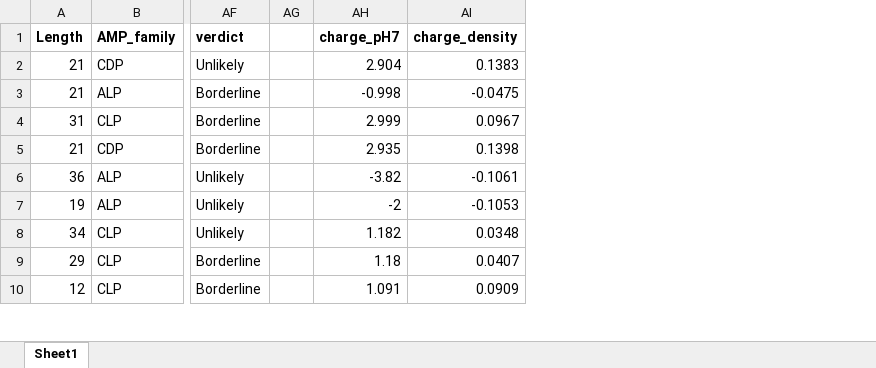
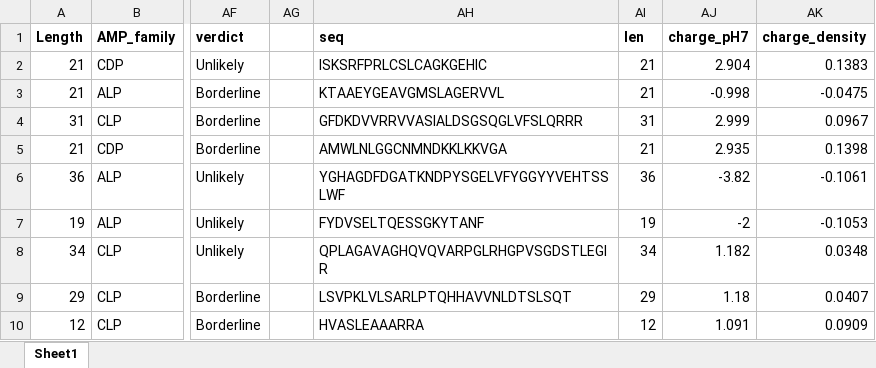
Before and after one commit to Jeabbo/MAP-AIPx-AntiVibrio, an Excel workbook: Supplementary_Negatives.xlsx, sheet Sheet1, drawn as a sheet; only a part is shown, gaps mark what is left out; values as stored, in another font and other column widths than the file's, no borders; the diff names each change by its address in the sheet, - before the commit and + after, or states it on an @@ line.

Commit message:
Add files via upload

```diff
--- a/Supplementary_Negatives.xlsx (sheet Sheet1)
+++ b/Supplementary_Negatives.xlsx (sheet Sheet1)
+column AH, rows 1-10: seq | ISKSRFPRLCSLCAGKGEHIC | KTAAEYGEAVGMSLAGERVVL | GFDKDVVRRVVASIALDSGSQGLVFSLQRRR | AMWLNLGGCNMNDKKLKKVGA | YGHAGDFDGATKNDPYSGELVFYGGYYVEHTSSLWF | FYDVSELTQESSGKYTANF | QPLAGAVAGHQVQVARPGLRHGPVSGDSTLEGIR | LSVPKLVLSARLPTQHHAVVNLDTSLSQT | HVASLEAAARRA
+column AI, rows 1-10: len | 21 | 21 | 31 | 21 | 36 | 19 | 34 | 29 | 12
```
Also changed, not shown: formulas that keep their value.
